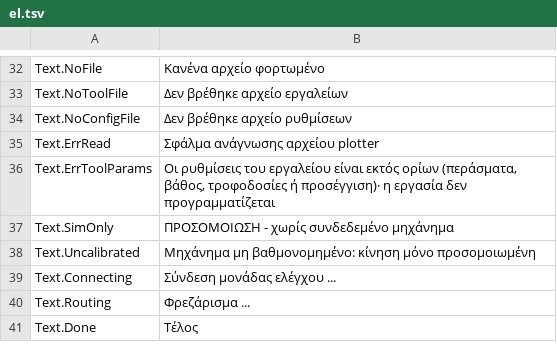
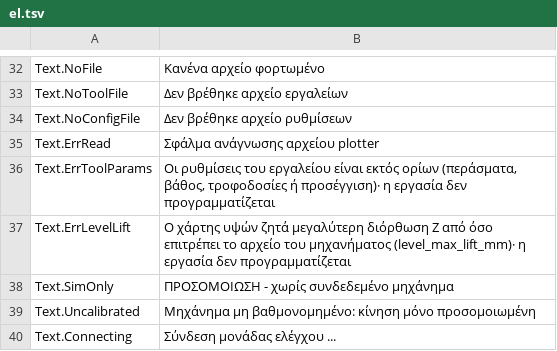
Before and after one commit to JuanenRac/EH3D-ROUTEPRO, a TSV file: locales/el.tsv, drawn as a sheet; only a part is shown, gaps mark what is left out; the shorter side is filled out with more unchanged rows; the diff names each change by its address in the sheet, - before the commit and + after, or states it on an @@ line.

```diff
--- a/locales/el.tsv
+++ b/locales/el.tsv
+row 37: Text.ErrLevelLift | Ο χάρτης υψών ζητά μεγαλύτερη διόρθωση Z από όσο επιτρέπει το αρχείο του μηχανήματος (level_max_lift_mm)· η εργασία δεν προγραμματίζεται
```
Also changed, not shown: locales/bg.tsv, locales/ga.tsv, 30 other files.
